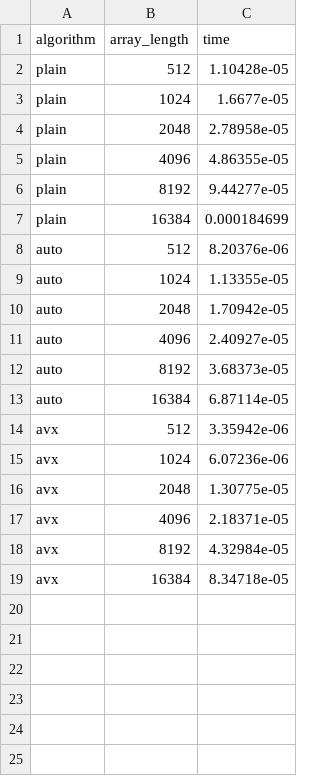
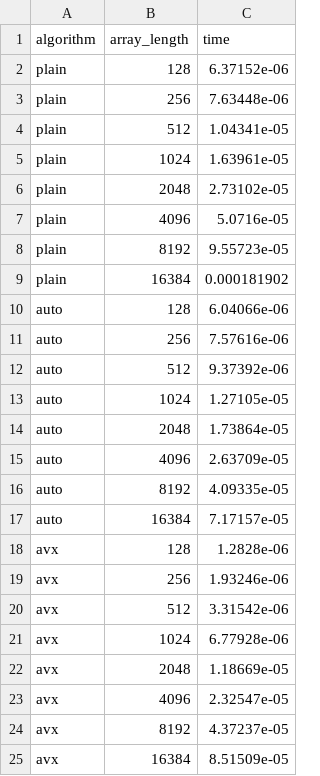
Before and after one commit to FedericoBustaffa/master, a CSV file: spm/assignment1/times.csv, drawn as a sheet.

Commit message:
res

```diff
--- a/spm/assignment1/times.csv
+++ b/spm/assignment1/times.csv
@@ -1,19 +1,25 @@
 algorithm,array_length,time
-plain,512,1.10428e-05
-plain,1024,1.6677e-05
-plain,2048,2.78958e-05
-plain,4096,4.86355e-05
-plain,8192,9.44277e-05
-plain,16384,0.000184699
-auto,512,8.20376e-06
-auto,1024,1.13355e-05
-auto,2048,1.70942e-05
-auto,4096,2.40927e-05
-auto,8192,3.68373e-05
-auto,16384,6.87114e-05
-avx,512,3.35942e-06
-avx,1024,6.07236e-06
-avx,2048,1.30775e-05
-avx,4096,2.18371e-05
-avx,8192,4.32984e-05
-avx,16384,8.34718e-05
+plain,128,6.37152e-06
+plain,256,7.63448e-06
+plain,512,1.04341e-05
+plain,1024,1.63961e-05
+plain,2048,2.73102e-05
+plain,4096,5.0716e-05
+plain,8192,9.55723e-05
+plain,16384,0.000181902
+auto,128,6.04066e-06
+auto,256,7.57616e-06
+auto,512,9.37392e-06
+auto,1024,1.27105e-05
+auto,2048,1.73864e-05
+auto,4096,2.63709e-05
+auto,8192,4.09335e-05
+auto,16384,7.17157e-05
+avx,128,1.2828e-06
+avx,256,1.93246e-06
+avx,512,3.31542e-06
+avx,1024,6.77928e-06
+avx,2048,1.18669e-05
+avx,4096,2.32547e-05
+avx,8192,4.37237e-05
+avx,16384,8.51509e-05
```
